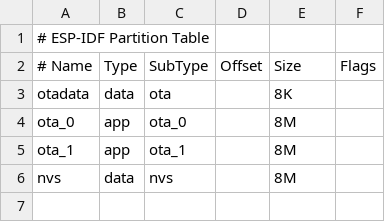
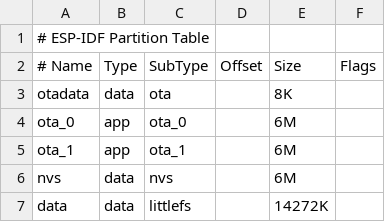
Before and after one commit to OpenRemise/Firmware, a CSV file: partitions.csv, drawn as a sheet.

```diff
--- a/partitions.csv
+++ b/partitions.csv
@@ -3,4 +3,5 @@
 otadata,  data, ota,     ,        8K,
-ota_0,    app,  ota_0,   ,        8M,
-ota_1,    app,  ota_1,   ,        8M,
-nvs,      data, nvs,     ,        8M,
+ota_0,    app,  ota_0,   ,        6M,
+ota_1,    app,  ota_1,   ,        6M,
+nvs,      data, nvs,     ,        6M,
+data,     data, littlefs,,        14272K,
```
Also changed, not shown: 32 other files.
